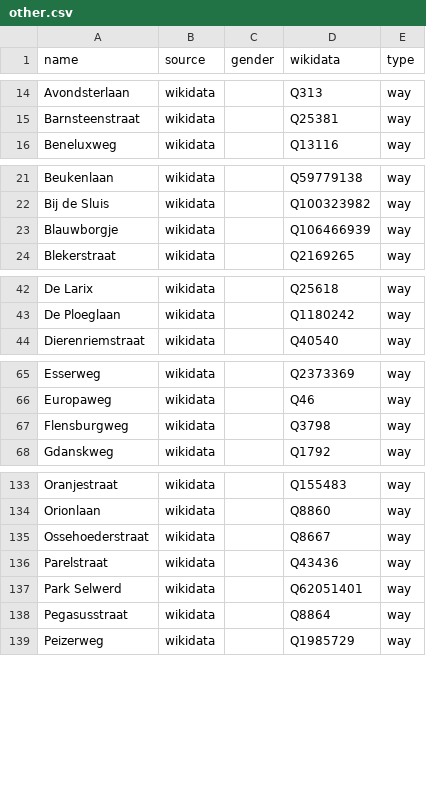
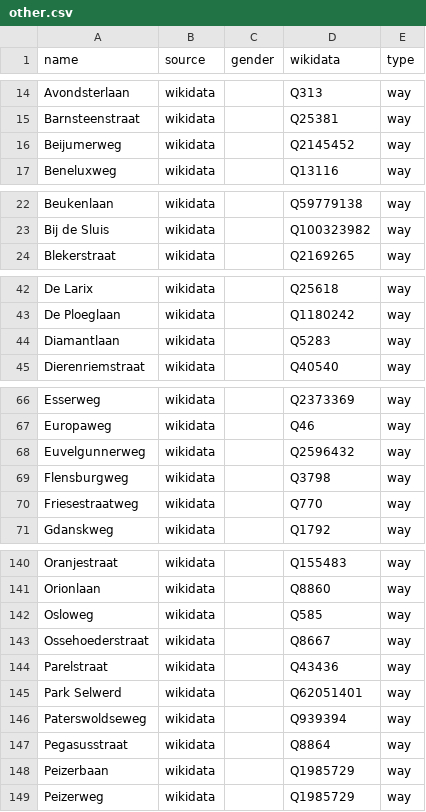
Before and after one commit to RobinLinde/equalstreetnames-groningen, a CSV file: data/other.csv, drawn as a sheet; only a part is shown, gaps mark what is left out; removed rows and columns are numbered as before the commit, all else as after; the diff covers the shown part only; the diff names each change by its address in the sheet, - before the commit and + after, or states it on an @@ line.

```diff
--- a/data/other.csv
+++ b/data/other.csv
+row 16: Beijumerweg | wikidata |  | Q2145452 | way
-row 23: Blauwborgje | wikidata |  | Q106466939 | way
+row 44: Diamantlaan | wikidata |  | Q5283 | way
+row 68: Euvelgunnerweg | wikidata |  | Q2596432 | way
+row 70: Friesestraatweg | wikidata |  | Q770 | way
+row 142: Osloweg | wikidata |  | Q585 | way
+row 146: Paterswoldseweg | wikidata |  | Q939394 | way
+row 148: Peizerbaan | wikidata |  | Q1985729 | way
```
Also changed, not shown: 5 added rows and 23 removed rows elsewhere in this file, data/gender.csv, 4 other files.
